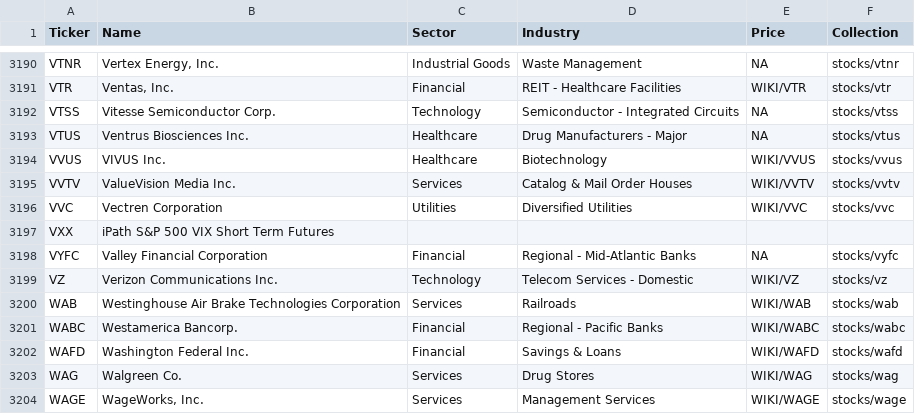
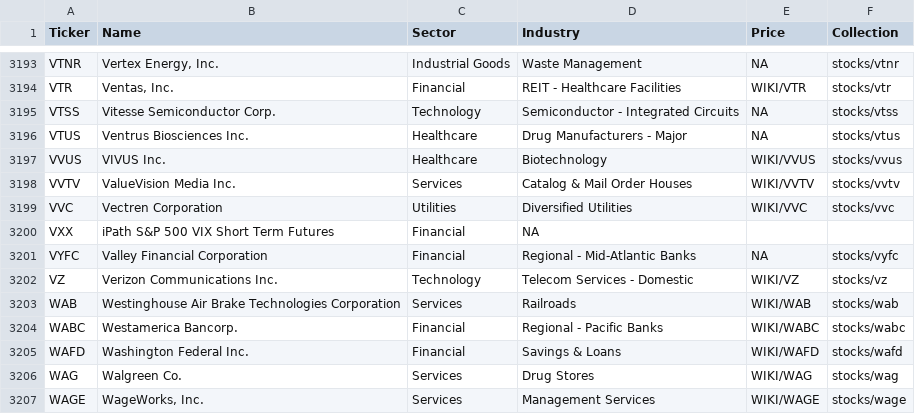
Before and after one commit to 5l1v3r1/luna, a CSV file: secwiki_tickers.csv, drawn as a sheet; only a part is shown, gaps mark what is left out; the diff covers the shown part only.

```diff
--- a/secwiki_tickers.csv
+++ b/secwiki_tickers.csv
@@ -3196,3 +3199,3 @@ VVTV,ValueVision Media Inc.,Services,Catalog & Mail Order Houses,WIKI/VVTV,stock
 VVC,Vectren Corporation,Utilities,Diversified Utilities,WIKI/VVC,stocks/vvc
-VXX,iPath S&P 500 VIX Short Term Futures
+VXX,iPath S&P 500 VIX Short Term Futures,Financial,NA
 VYFC,Valley Financial Corporation,Financial,Regional - Mid-Atlantic Banks,NA,stocks/vyfc
```
Also changed, not shown: 4 added rows and 3 edited cells elsewhere in this file.
